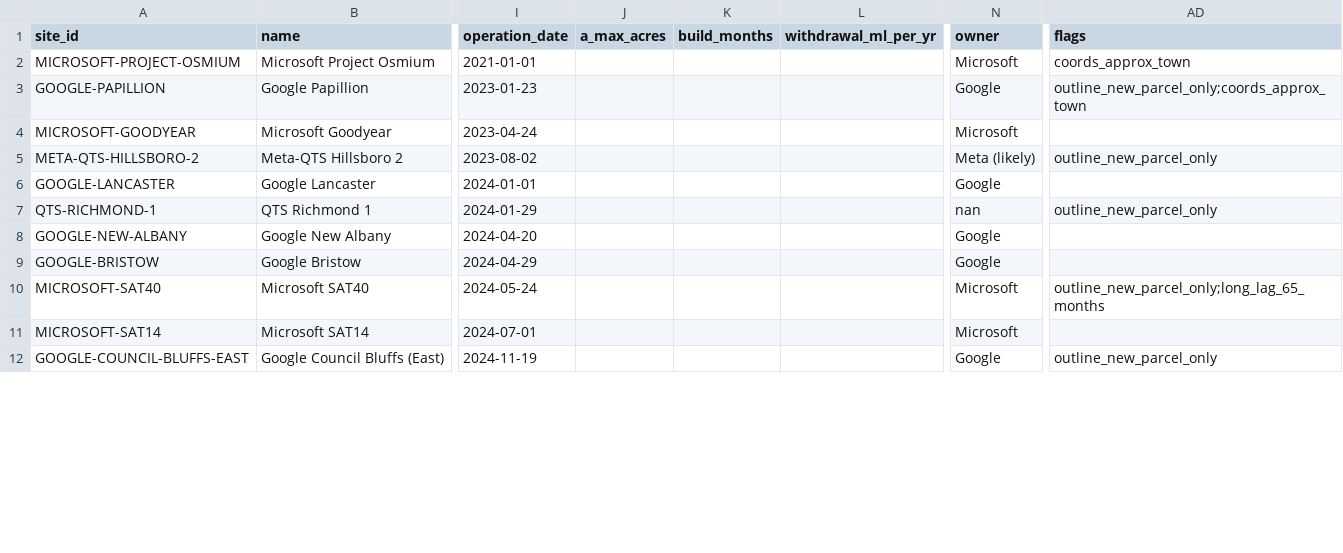
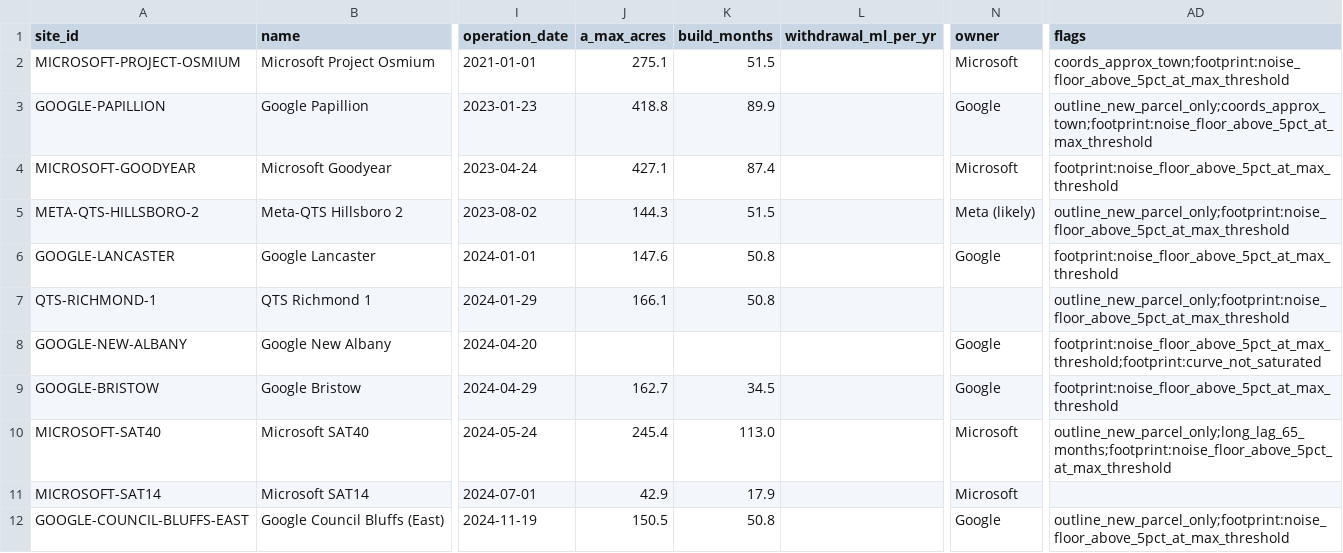
Before and after one commit to acho5750/NASA_Deserto, a CSV file: data/precedent_sites.csv, drawn as a sheet; only a part is shown, gaps mark what is left out; the diff covers the shown part only; the diff names each change by its address in the sheet, - before the commit and + after, or states it on an @@ line.

```diff
--- a/data/precedent_sites.csv
+++ b/data/precedent_sites.csv
-J2 (a_max_acres): (empty)
+J2 (a_max_acres): 275.1
-K2 (build_months): (empty)
+K2 (build_months): 51.5
-AD2 (flags): coords_approx_town
+AD2 (flags): coords_approx_town;footprint:noise_floor_above_5pct_at_max_threshold
-J3 (a_max_acres): (empty)
+J3 (a_max_acres): 418.8
-K3 (build_months): (empty)
+K3 (build_months): 89.9
-AD3 (flags): outline_new_parcel_only;coords_approx_town
+AD3 (flags): outline_new_parcel_only;coords_approx_town;footprint:noise_floor_above_5pct_at_max_threshold
-J4 (a_max_acres): (empty)
+J4 (a_max_acres): 427.1
-K4 (build_months): (empty)
+K4 (build_months): 87.4
-AD4 (flags): (empty)
+AD4 (flags): footprint:noise_floor_above_5pct_at_max_threshold
-J5 (a_max_acres): (empty)
+J5 (a_max_acres): 144.3
-K5 (build_months): (empty)
+K5 (build_months): 51.5
-AD5 (flags): outline_new_parcel_only
+AD5 (flags): outline_new_parcel_only;footprint:noise_floor_above_5pct_at_max_threshold
-J6 (a_max_acres): (empty)
+J6 (a_max_acres): 147.6
-K6:K7 (build_months): (empty)
+K6:K7 (build_months): 50.8
-AD6 (flags): (empty)
+AD6 (flags): footprint:noise_floor_above_5pct_at_max_threshold
-J7 (a_max_acres): (empty)
+J7 (a_max_acres): 166.1
-N7 (owner): nan
+N7 (owner): (empty)
-AD7 (flags): outline_new_parcel_only
+AD7 (flags): outline_new_parcel_only;footprint:noise_floor_above_5pct_at_max_threshold
-AD8 (flags): (empty)
+AD8 (flags): footprint:noise_floor_above_5pct_at_max_threshold;footprint:curve_not_saturated
-J9 (a_max_acres): (empty)
+J9 (a_max_acres): 162.7
-K9 (build_months): (empty)
+K9 (build_months): 34.5
-AD9 (flags): (empty)
+AD9 (flags): footprint:noise_floor_above_5pct_at_max_threshold
-J10 (a_max_acres): (empty)
+J10 (a_max_acres): 245.4
-K10 (build_months): (empty)
+K10 (build_months): 113.0
-AD10 (flags): outline_new_parcel_only;long_lag_65_months
+AD10 (flags): outline_new_parcel_only;long_lag_65_months;footprint:noise_floor_above_5pct_at_max_threshold
-J11 (a_max_acres): (empty)
+J11 (a_max_acres): 42.9
-K11 (build_months): (empty)
+K11 (build_months): 17.9
-J12 (a_max_acres): (empty)
+J12 (a_max_acres): 150.5
-K12 (build_months): (empty)
+K12 (build_months): 50.8
-AD12 (flags): outline_new_parcel_only
+AD12 (flags): outline_new_parcel_only;footprint:noise_floor_above_5pct_at_max_threshold
```
Also changed, not shown: 42 edited cells elsewhere in this file, 2 other files.
